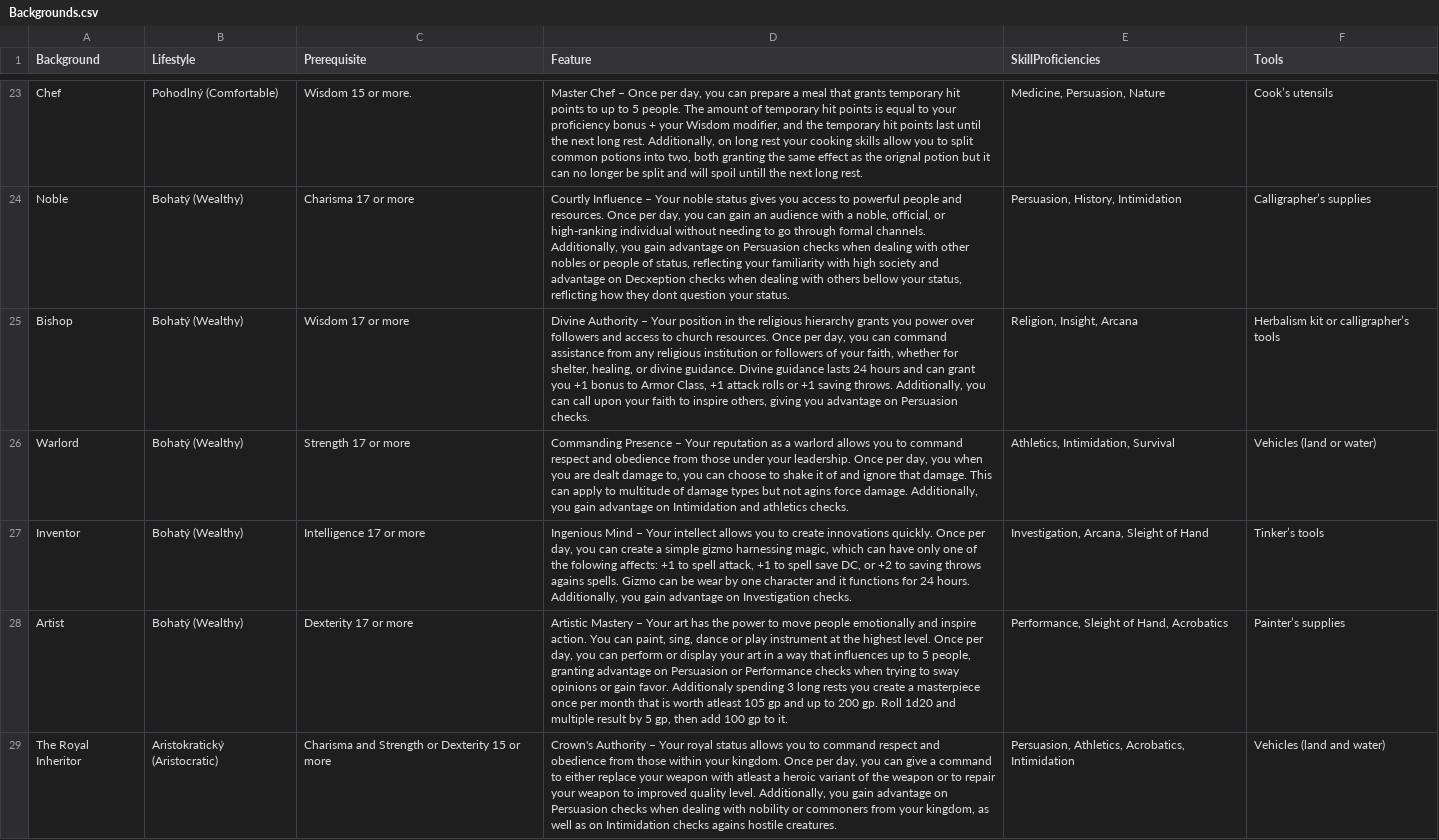
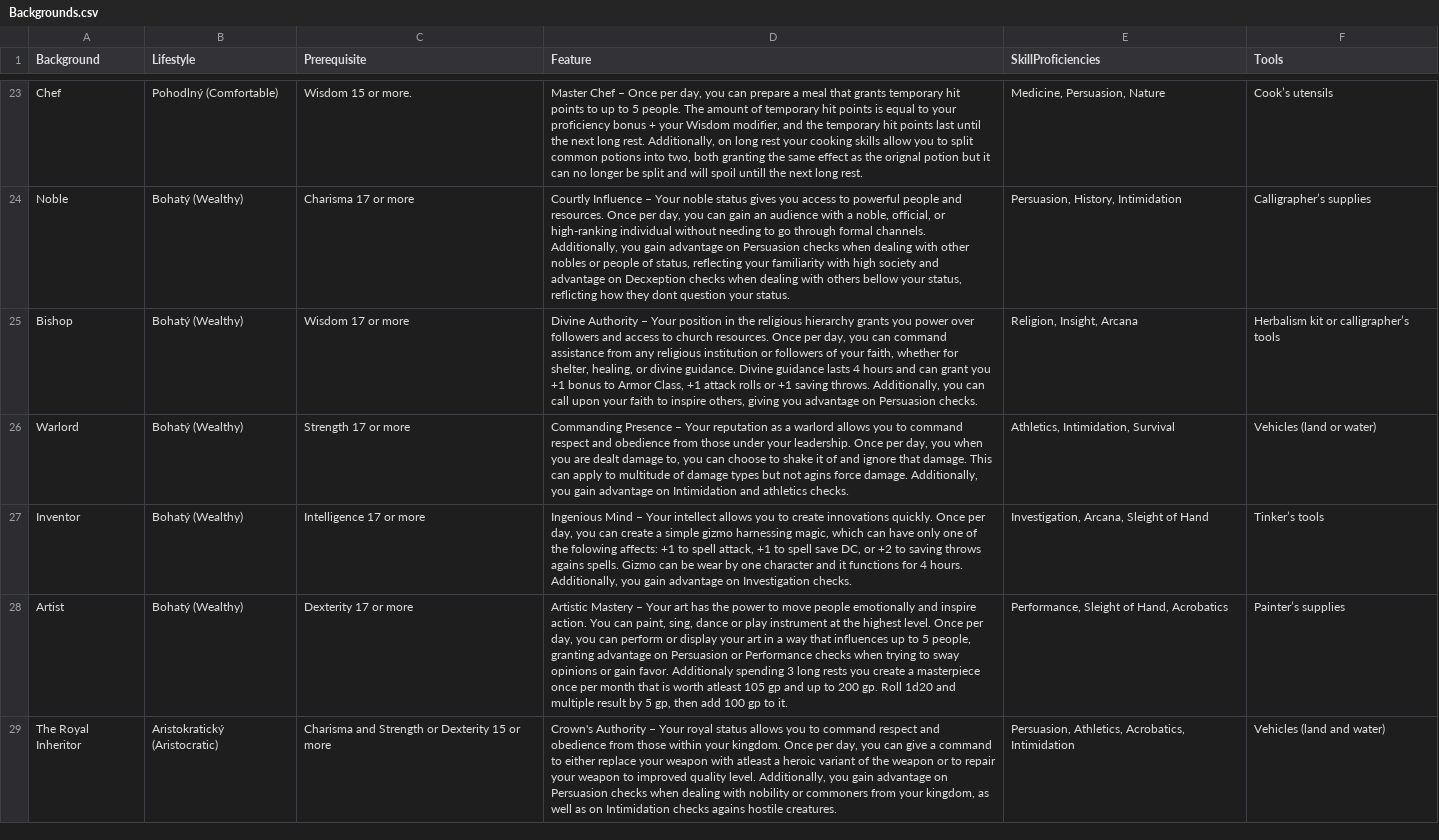
Before and after one commit to Beariar/ALP, a CSV file: Backgrounds.csv, drawn as a sheet; only a part is shown, gaps mark what is left out; the diff names each change by its address in the sheet, - before the commit and + after, or states it on an @@ line.

Commit message:
Update Backgrounds.csv

```diff
--- a/Backgrounds.csv
+++ b/Backgrounds.csv
-D25 (Feature): …guidance lasts 24 hours and…
+D25 (Feature): …guidance lasts 4 hours and…
-D27 (Feature): …functions for 24 hours. Additionally,…
+D27 (Feature): …functions for 4 hours. Additionally,…
```
